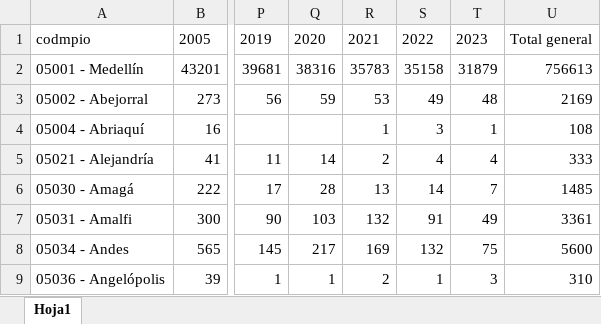
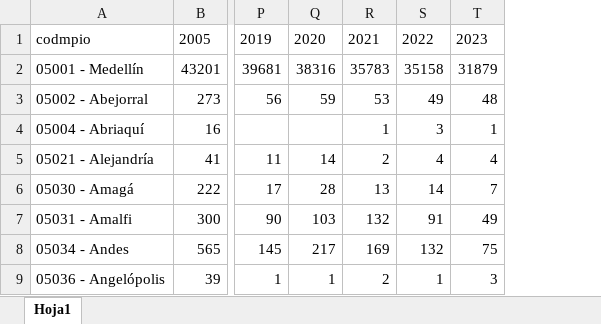
Before and after one commit to dfmendivelso10/Ninez-YA, an Excel workbook: 02_RAW-Data/nacidos_vivos.xlsx, sheet Hoja1, drawn as a sheet; only a part is shown, gaps mark what is left out; values as stored, in another font and other column widths than the file's, no borders; the diff names each change by its address in the sheet, - before the commit and + after, or states it on an @@ line.

```diff
--- a/02_RAW-Data/nacidos_vivos.xlsx (sheet Hoja1)
+++ b/02_RAW-Data/nacidos_vivos.xlsx (sheet Hoja1)
-column U, rows 1-9: Total general | 756613 | 2169 | 108 | 333 | 1485 | 3361 | 5600 | 310
```
Also changed, not shown: 02_RAW-Data/menores_1_año.xlsx, 1 other file.
